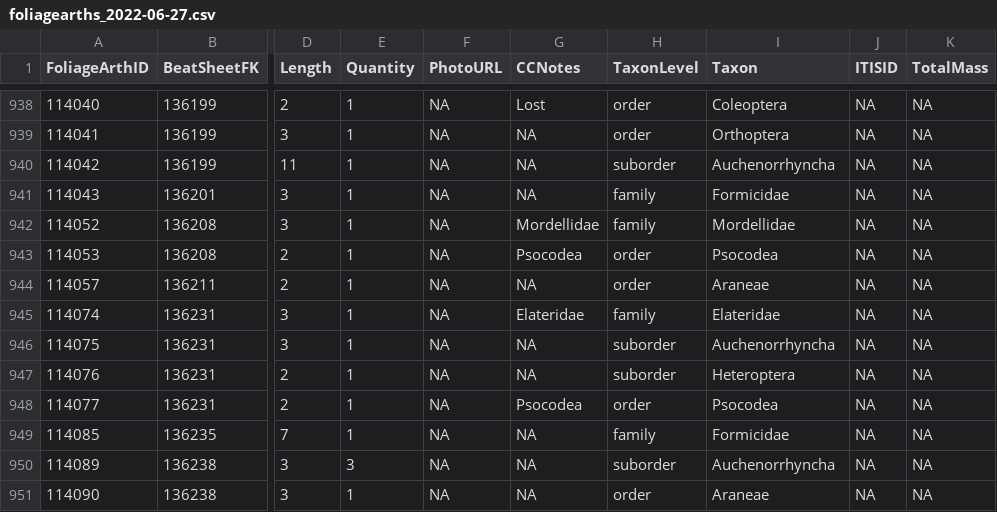
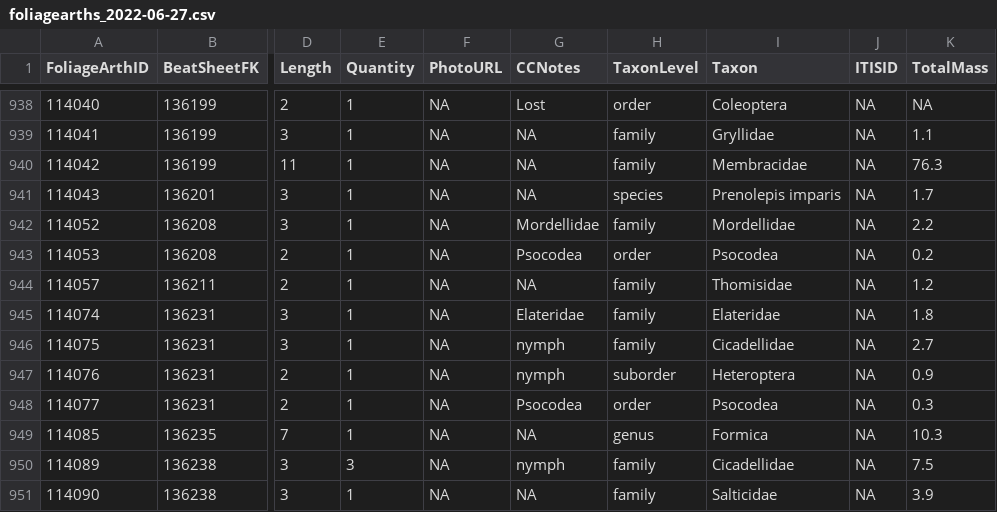
Before and after one commit to IREdwards27/arths-on-landscapes, a CSV file: data/foliagearths_2022-06-27.csv, drawn as a sheet; only a part is shown, gaps mark what is left out; the diff covers the shown part only; the diff names each change by its address in the sheet, - before the commit and + after, or states it on an @@ line.

```diff
--- a/data/foliagearths_2022-06-27.csv
+++ b/data/foliagearths_2022-06-27.csv
-H939 (TaxonLevel): order
+H939 (TaxonLevel): family
-I939 (Taxon): Orthoptera
+I939 (Taxon): Gryllidae
-K939 (TotalMass): NA
+K939 (TotalMass): 1.1
-H940 (TaxonLevel): suborder
+H940 (TaxonLevel): family
-I940 (Taxon): Auchenorrhyncha
+I940 (Taxon): Membracidae
-K940 (TotalMass): NA
+K940 (TotalMass): 76.3
-H941 (TaxonLevel): family
+H941 (TaxonLevel): species
-I941 (Taxon): Formicidae
+I941 (Taxon): Prenolepis imparis
-K941 (TotalMass): NA
+K941 (TotalMass): 1.7
-K942 (TotalMass): NA
+K942 (TotalMass): 2.2
-K943 (TotalMass): NA
+K943 (TotalMass): 0.2
-H944 (TaxonLevel): order
+H944 (TaxonLevel): family
-I944 (Taxon): Araneae
+I944 (Taxon): Thomisidae
-K944 (TotalMass): NA
+K944 (TotalMass): 1.2
-K945 (TotalMass): NA
+K945 (TotalMass): 1.8
-G946:G947 (CCNotes): NA
+G946:G947 (CCNotes): nymph
-H946 (TaxonLevel): suborder
+H946 (TaxonLevel): family
-I946 (Taxon): Auchenorrhyncha
+I946 (Taxon): Cicadellidae
-K946 (TotalMass): NA
+K946 (TotalMass): 2.7
-K947 (TotalMass): NA
+K947 (TotalMass): 0.9
-K948 (TotalMass): NA
+K948 (TotalMass): 0.3
-H949 (TaxonLevel): family
+H949 (TaxonLevel): genus
-I949 (Taxon): Formicidae
+I949 (Taxon): Formica
-K949 (TotalMass): NA
+K949 (TotalMass): 10.3
-G950 (CCNotes): NA
+G950 (CCNotes): nymph
-H950 (TaxonLevel): suborder
+H950 (TaxonLevel): family
-I950 (Taxon): Auchenorrhyncha
+I950 (Taxon): Cicadellidae
-K950 (TotalMass): NA
+K950 (TotalMass): 7.5
-H951 (TaxonLevel): order
+H951 (TaxonLevel): family
-I951 (Taxon): Araneae
+I951 (Taxon): Salticidae
-K951 (TotalMass): NA
+K951 (TotalMass): 3.9
```
Also changed, not shown: 41 edited cells elsewhere in this file, data/beatsheets_2022-06-27.csv, 1 other file.
